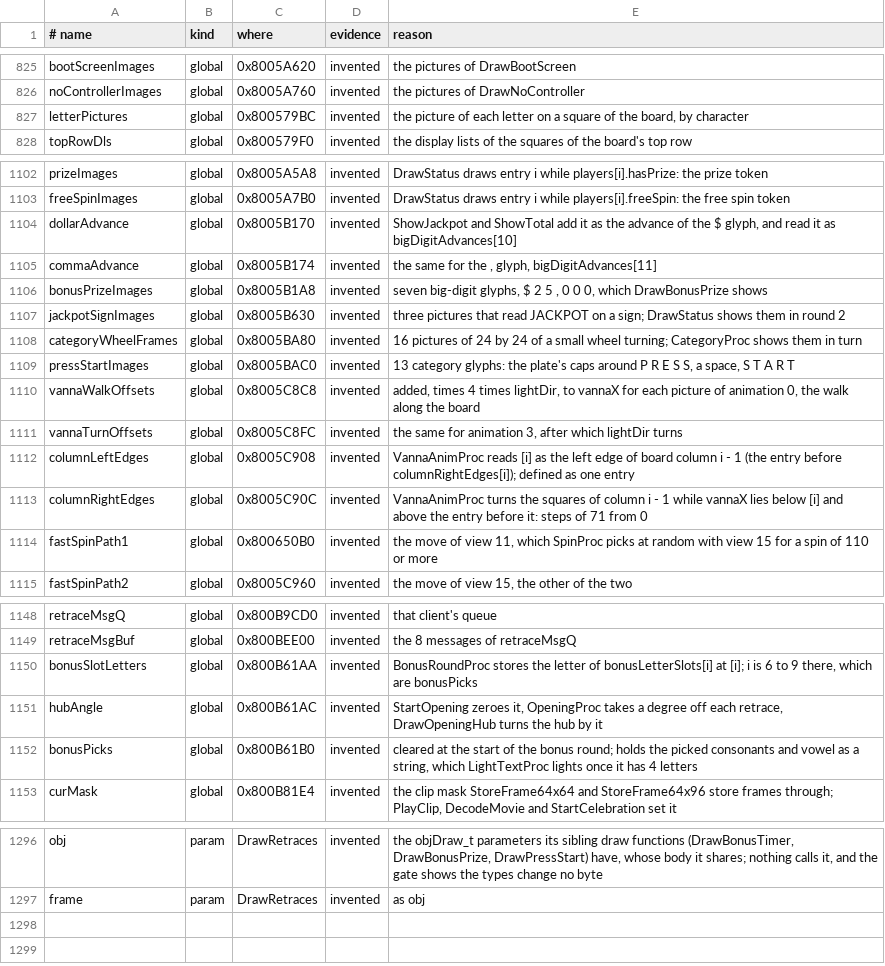
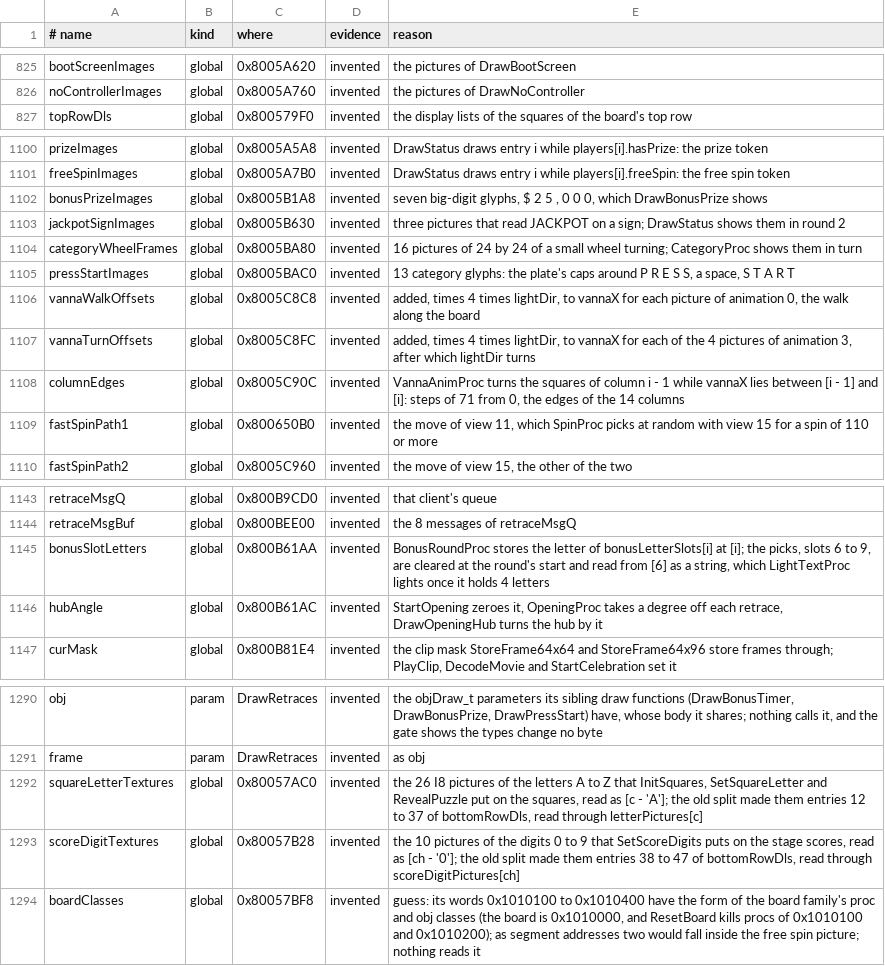
Before and after one commit to TheGh0stShip/Wheel-of-Fortune-N64, a TSV file: config/names.tsv, drawn as a sheet; only a part is shown, gaps mark what is left out; the diff covers the shown part only.

```diff
--- a/config/names.tsv
+++ b/config/names.tsv
@@ -826,3 +826,2 @@ bootScreenImages	global	0x8005A620	invented	the pictures of DrawBootScreen
 noControllerImages	global	0x8005A760	invented	the pictures of DrawNoController
-letterPictures	global	0x800579BC	invented	the picture of each letter on a square of the board, by character
 topRowDls	global	0x800579F0	invented	the display lists of the squares of the board's top row
@@ -1103,4 +1101,2 @@ prizeImages	global	0x8005A5A8	invented	DrawStatus draws entry i while players[i]
 freeSpinImages	global	0x8005A7B0	invented	DrawStatus draws entry i while players[i].freeSpin: the free spin token
-dollarAdvance	global	0x8005B170	invented	ShowJackpot and ShowTotal add it as the advance of the $ glyph, and read it as bigDigitAdvances[10]
-commaAdvance	global	0x8005B174	invented	the same for the , glyph, bigDigitAdvances[11]
 bonusPrizeImages	global	0x8005B1A8	invented	seven big-digit glyphs, $ 2 5 , 0 0 0, which DrawBonusPrize shows
@@ -1110,5 +1106,4 @@ pressStartImages	global	0x8005BAC0	invented	13 category glyphs: the plate's caps
 vannaWalkOffsets	global	0x8005C8C8	invented	added, times 4 times lightDir, to vannaX for each picture of animation 0, the walk along the board
-vannaTurnOffsets	global	0x8005C8FC	invented	the same for animation 3, after which lightDir turns
-columnLeftEdges	global	0x8005C908	invented	VannaAnimProc reads [i] as the left edge of board column i - 1 (the entry before columnRightEdges[i]); defined as one entry
-columnRightEdges	global	0x8005C90C	invented	VannaAnimProc turns the squares of column i - 1 while vannaX lies below [i] and above the entry before it: steps of 71 from 0
+vannaTurnOffsets	global	0x8005C8FC	invented	added, times 4 times lightDir, to vannaX for each of the 4 pictures of animation 3, after which lightDir turns
+columnEdges	global	0x8005C90C	invented	VannaAnimProc turns the squares of column i - 1 while vannaX lies between [i - 1] and [i]: steps of 71 from 0, the edges of the 14 columns
 fastSpinPath1	global	0x800650B0	invented	the move of view 11, which SpinProc picks at random with view 15 for a spin of 110 or more
@@ -1149,5 +1144,4 @@ retraceMsgQ	global	0x800B9CD0	invented	that client's queue
 retraceMsgBuf	global	0x800BEE00	invented	the 8 messages of retraceMsgQ
-bonusSlotLetters	global	0x800B61AA	invented	BonusRoundProc stores the letter of bonusLetterSlots[i] at [i]; i is 6 to 9 there, which are bonusPicks
+bonusSlotLetters	global	0x800B61AA	invented	BonusRoundProc stores the letter of bonusLetterSlots[i] at [i]; the picks, slots 6 to 9, are cleared at the round's start and read from [6] as a string, which LightTextProc lights once it holds 4 letters
 hubAngle	global	0x800B61AC	invented	StartOpening zeroes it, OpeningProc takes a degree off each retrace, DrawOpeningHub turns the hub by it
-bonusPicks	global	0x800B61B0	invented	cleared at the start of the bonus round; holds the picked consonants and vowel as a string, which LightTextProc lights once it has 4 letters
 curMask	global	0x800B81E4	invented	the clip mask StoreFrame64x64 and StoreFrame64x96 store frames through; PlayClip, DecodeMovie and StartCelebration set it
@@ -1297 +1291,4 @@ obj	param	DrawRetraces	invented	the objDraw_t parameters its sibling draw functi
 frame	param	DrawRetraces	invented	as obj
+squareLetterTextures	global	0x80057AC0	invented	the 26 I8 pictures of the letters A to Z that InitSquares, SetSquareLetter and RevealPuzzle put on the squares, read as [c - 'A']; the old split made them entries 12 to 37 of bottomRowDls, read through letterPictures[c]
+scoreDigitTextures	global	0x80057B28	invented	the 10 pictures of the digits 0 to 9 that SetScoreDigits puts on the stage scores, read as [ch - '0']; the old split made them entries 38 to 47 of bottomRowDls, read through scoreDigitPictures[ch]
+boardClasses	global	0x80057BF8	invented	guess: its words 0x1010100 to 0x1010400 have the form of the board family's proc and obj classes (the board is 0x1010000, and ResetBoard kills procs of 0x1010100 and 0x1010200); as segment addresses two would fall inside the free spin picture; nothing reads it
```
Also changed, not shown: 1 removed row and 2 edited cells elsewhere in this file, 5 other files.
